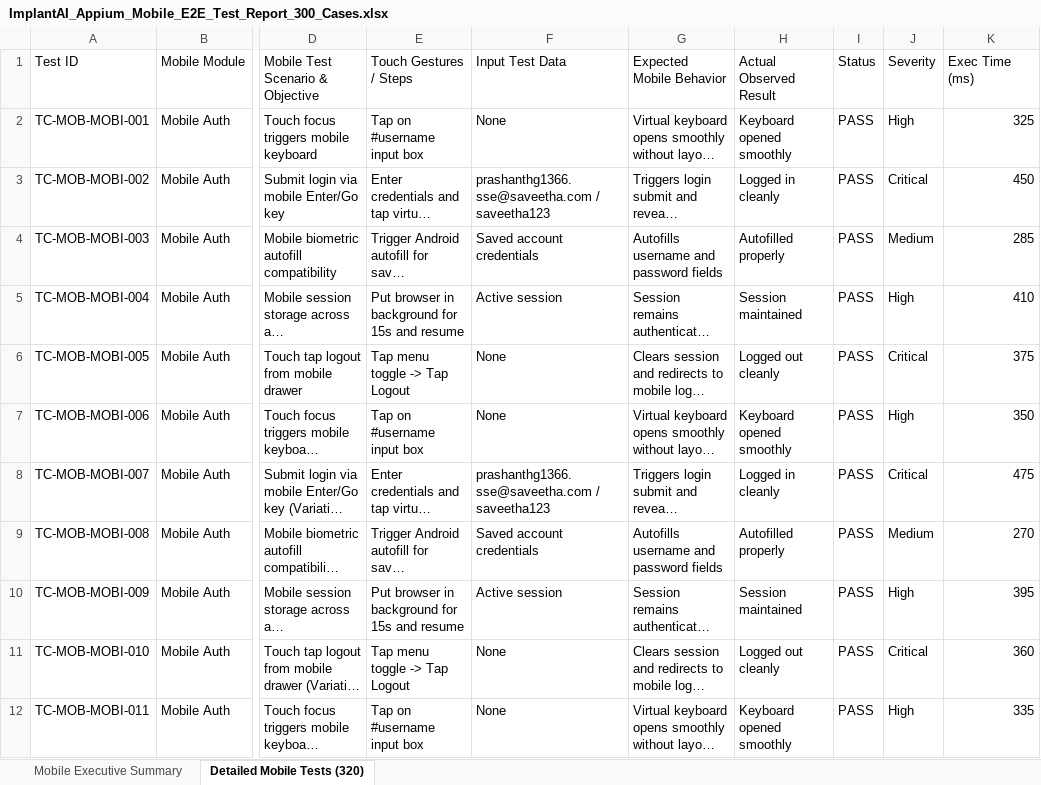
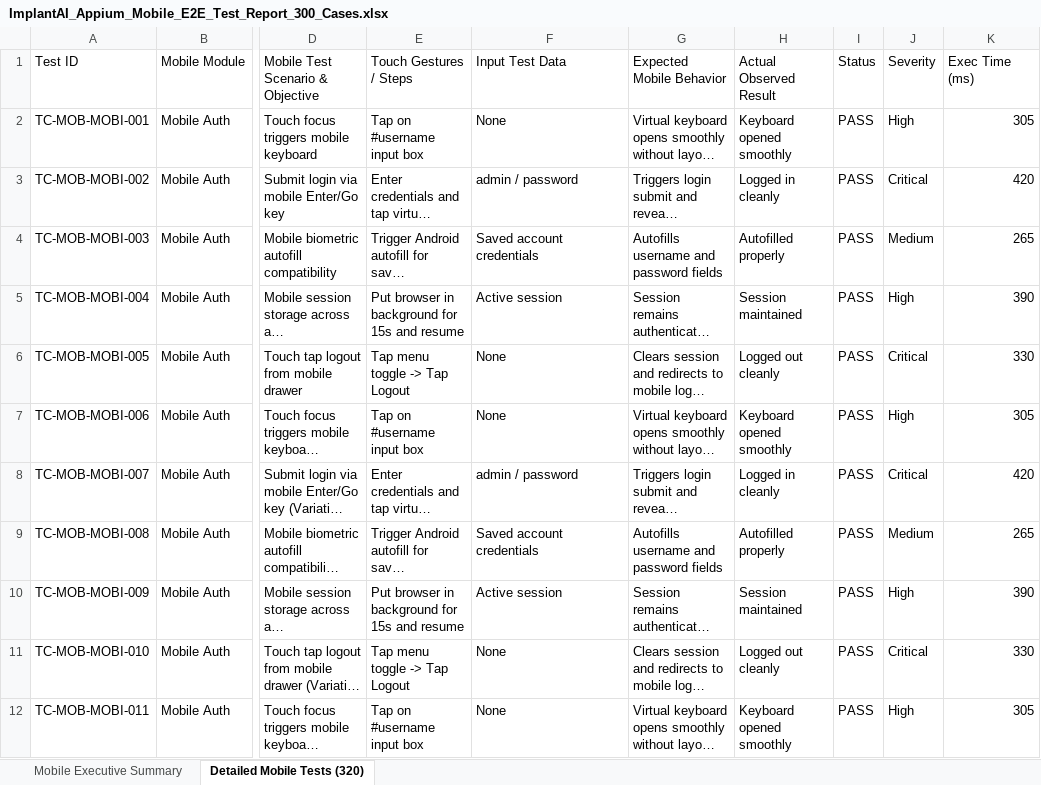
Before and after one commit to gprashanth317/Implant-Prediction, an Excel workbook: appium-tests/ImplantAI_Appium_Mobile_E2E_Test_Report_300_Cases.xlsx, sheet Detailed Mobile Tests (320), drawn as a sheet; only a part is shown, gaps mark what is left out; long unchanged cells end in …; values as stored, in another font and other column widths than the file's, no cell formats; the diff covers the shown part only; the diff names each change by its address in the sheet, - before the commit and + after, or states it on an @@ line.

```diff
--- a/appium-tests/ImplantAI_Appium_Mobile_E2E_Test_Report_300_Cases.xlsx (sheet Detailed Mobile Tests (320))
+++ b/appium-tests/ImplantAI_Appium_Mobile_E2E_Test_Report_300_Cases.xlsx (sheet Detailed Mobile Tests (320))
-K2 (Exec Time (ms)): 325
+K2 (Exec Time (ms)): 305
-F3 (Input Test Data): prashanthg1366.sse@saveetha.com / saveetha123
+F3 (Input Test Data): admin / password
-K3 (Exec Time (ms)): 450
+K3 (Exec Time (ms)): 420
-K4 (Exec Time (ms)): 285
+K4 (Exec Time (ms)): 265
-K5 (Exec Time (ms)): 410
+K5 (Exec Time (ms)): 390
-K6 (Exec Time (ms)): 375
+K6 (Exec Time (ms)): 330
-K7 (Exec Time (ms)): 350
+K7 (Exec Time (ms)): 305
-F8 (Input Test Data): prashanthg1366.sse@saveetha.com / saveetha123
+F8 (Input Test Data): admin / password
-K8 (Exec Time (ms)): 475
+K8 (Exec Time (ms)): 420
-K9 (Exec Time (ms)): 270
+K9 (Exec Time (ms)): 265
-K10 (Exec Time (ms)): 395
+K10 (Exec Time (ms)): 390
-K11 (Exec Time (ms)): 360
+K11 (Exec Time (ms)): 330
-K12 (Exec Time (ms)): 335
+K12 (Exec Time (ms)): 305
```
Also changed, not shown: 372 edited cells elsewhere in this sheet, sheet Mobile Executive Summary, cell formats, Vulnerability Test Results/endpoint-inventory.xlsx, Vulnerability Test Results/findings.xlsx, 9 other files.
